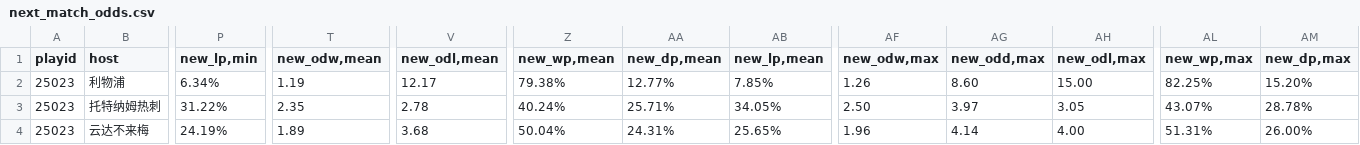
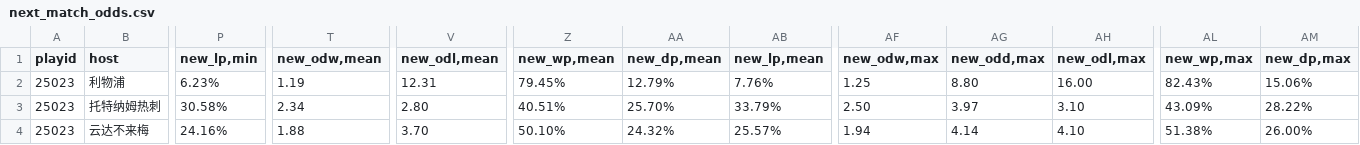
Before and after one commit to ipdisabled/fetch_data, a CSV file: next_match_odds.csv, drawn as a sheet; only a part is shown, gaps mark what is left out; the diff covers the shown part only; the diff names each change by its address in the sheet, - before the commit and + after, or states it on an @@ line.

```diff
--- a/next_match_odds.csv
+++ b/next_match_odds.csv
-P2 (new_lp,min): 6.34%
+P2 (new_lp,min): 6.23%
-V2 (new_odl,mean): 12.17
+V2 (new_odl,mean): 12.31
-Z2 (new_wp,mean): 79.38%
+Z2 (new_wp,mean): 79.45%
-AA2 (new_dp,mean): 12.77%
+AA2 (new_dp,mean): 12.79%
-AB2 (new_lp,mean): 7.85%
+AB2 (new_lp,mean): 7.76%
-AF2 (new_odw,max): 1.26
+AF2 (new_odw,max): 1.25
-AG2 (new_odd,max): 8.60
+AG2 (new_odd,max): 8.80
-AH2 (new_odl,max): 15.00
+AH2 (new_odl,max): 16.00
-AL2 (new_wp,max): 82.25%
+AL2 (new_wp,max): 82.43%
-AM2 (new_dp,max): 15.20%
+AM2 (new_dp,max): 15.06%
-P3 (new_lp,min): 31.22%
+P3 (new_lp,min): 30.58%
-T3 (new_odw,mean): 2.35
+T3 (new_odw,mean): 2.34
-V3 (new_odl,mean): 2.78
+V3 (new_odl,mean): 2.80
-Z3 (new_wp,mean): 40.24%
+Z3 (new_wp,mean): 40.51%
-AA3 (new_dp,mean): 25.71%
+AA3 (new_dp,mean): 25.70%
-AB3 (new_lp,mean): 34.05%
+AB3 (new_lp,mean): 33.79%
-AH3 (new_odl,max): 3.05
+AH3 (new_odl,max): 3.10
-AL3 (new_wp,max): 43.07%
+AL3 (new_wp,max): 43.09%
-AM3 (new_dp,max): 28.78%
+AM3 (new_dp,max): 28.22%
-P4 (new_lp,min): 24.19%
+P4 (new_lp,min): 24.16%
-T4 (new_odw,mean): 1.89
+T4 (new_odw,mean): 1.88
-V4 (new_odl,mean): 3.68
+V4 (new_odl,mean): 3.70
-Z4 (new_wp,mean): 50.04%
+Z4 (new_wp,mean): 50.10%
-AA4 (new_dp,mean): 24.31%
+AA4 (new_dp,mean): 24.32%
-AB4 (new_lp,mean): 25.65%
+AB4 (new_lp,mean): 25.57%
-AF4 (new_odw,max): 1.96
+AF4 (new_odw,max): 1.94
-AH4 (new_odl,max): 4.00
+AH4 (new_odl,max): 4.10
-AL4 (new_wp,max): 51.31%
+AL4 (new_wp,max): 51.38%
```
Also changed, not shown: 93 edited cells elsewhere in this file, train_match_sj.csv, 1 other file.
